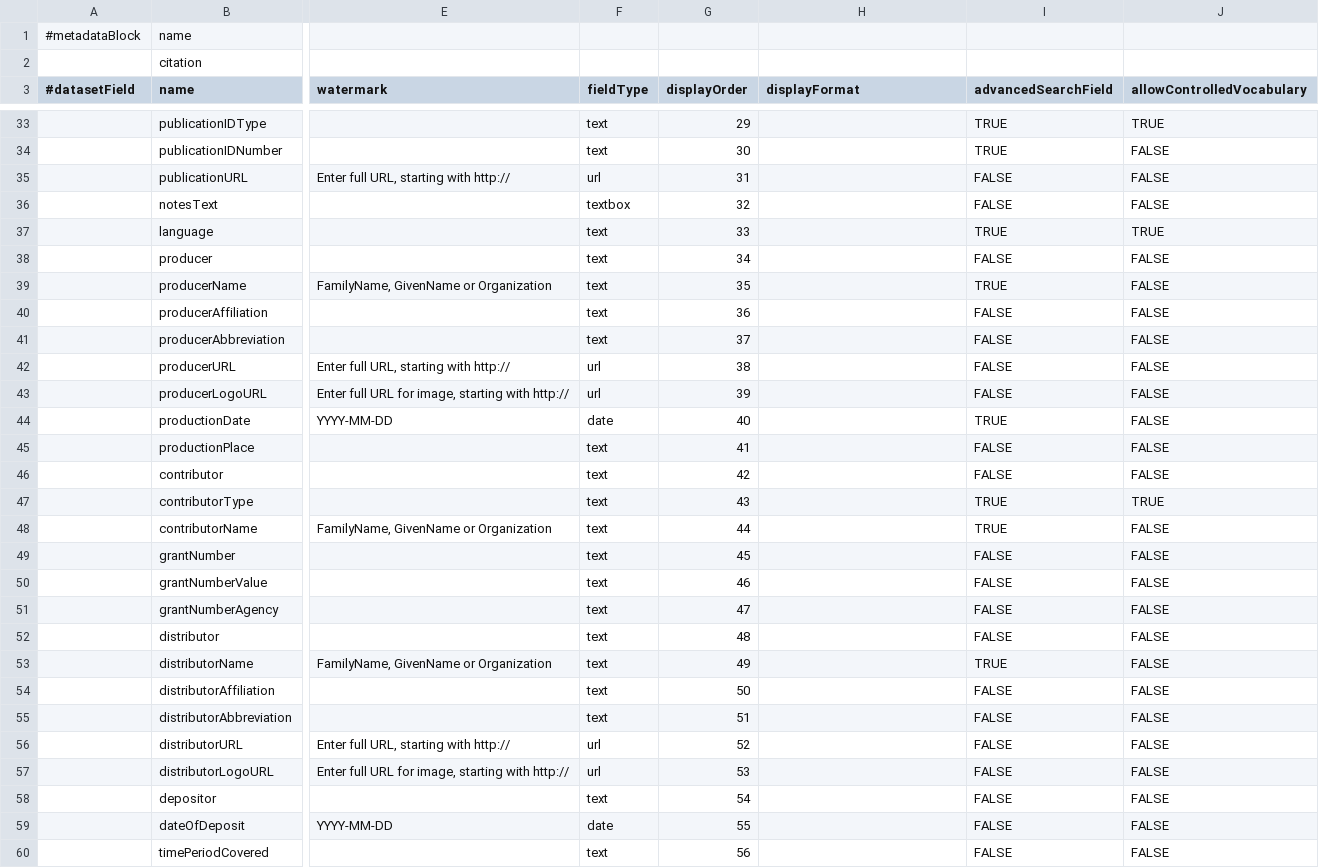
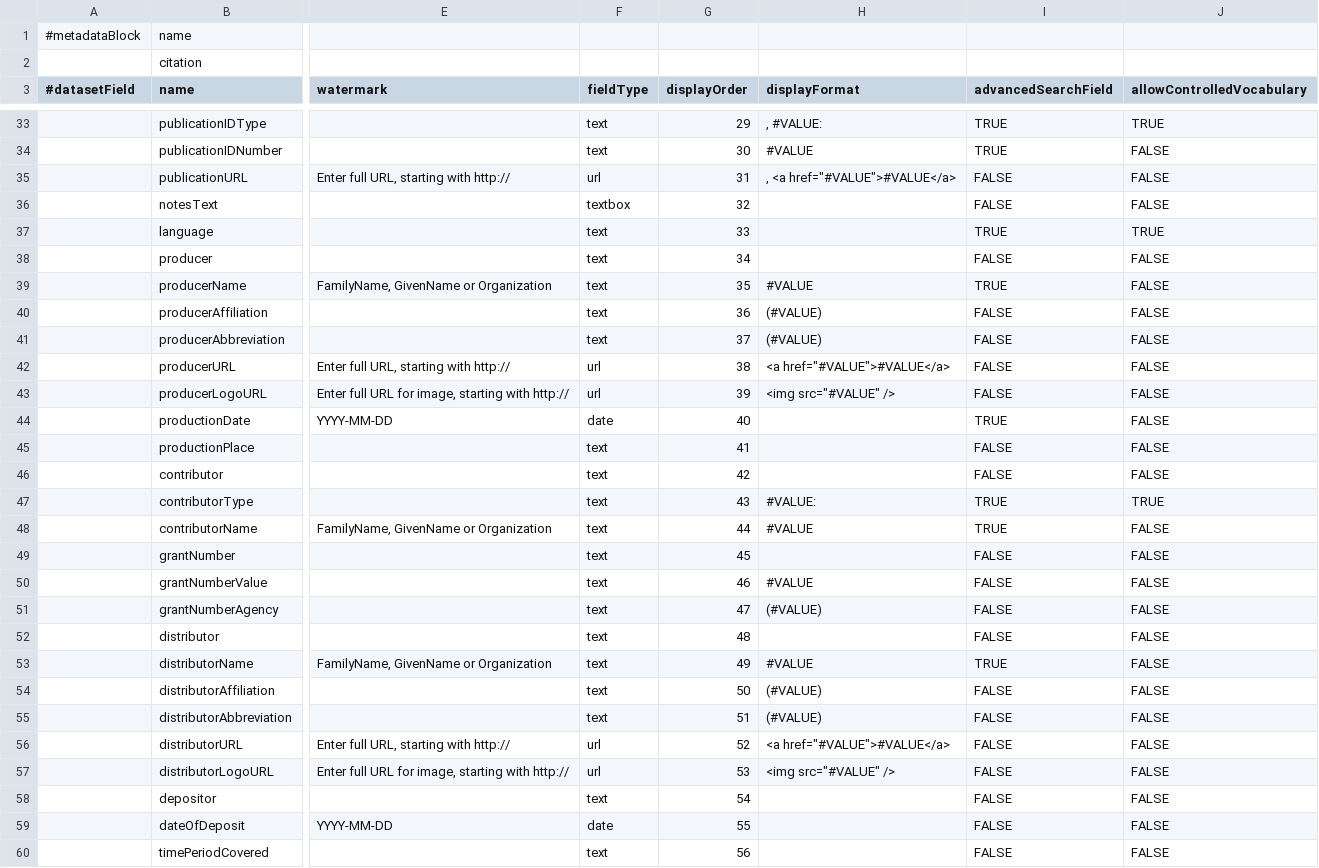
Before and after one commit to IQSS/dataverse, a TSV file: scripts/api/data/metadatablocks/citation.tsv, drawn as a sheet; only a part is shown, gaps mark what is left out; the diff covers the shown part only; the diff names each change by its address in the sheet, - before the commit and + after, or states it on an @@ line.

Commit message:
Added values to displayFormat in citation.tsv for #1319
Only in compound fields

```diff
--- a/scripts/api/data/metadatablocks/citation.tsv
+++ b/scripts/api/data/metadatablocks/citation.tsv
-H33 (displayFormat): (empty)
+H33 (displayFormat): , #VALUE:
-H34 (displayFormat): (empty)
+H34 (displayFormat): #VALUE
-H35 (displayFormat): (empty)
+H35 (displayFormat): , <a href="#VALUE">#VALUE</a>
-H39 (displayFormat): (empty)
+H39 (displayFormat): #VALUE
-H40:H41 (displayFormat): (empty)
+H40:H41 (displayFormat): (#VALUE)
-H42 (displayFormat): (empty)
+H42 (displayFormat): <a href="#VALUE">#VALUE</a>
-H43 (displayFormat): (empty)
+H43 (displayFormat): <img src="#VALUE" />
-H47 (displayFormat): (empty)
+H47 (displayFormat): #VALUE:
-H48 (displayFormat): (empty)
+H48 (displayFormat): #VALUE
-H50 (displayFormat): (empty)
+H50 (displayFormat): #VALUE
-H51 (displayFormat): (empty)
+H51 (displayFormat): (#VALUE)
-H53 (displayFormat): (empty)
+H53 (displayFormat): #VALUE
-H54:H55 (displayFormat): (empty)
+H54:H55 (displayFormat): (#VALUE)
-H56 (displayFormat): (empty)
+H56 (displayFormat): <a href="#VALUE">#VALUE</a>
-H57 (displayFormat): (empty)
+H57 (displayFormat): <img src="#VALUE" />
```
Also changed, not shown: 26 edited cells elsewhere in this file.
